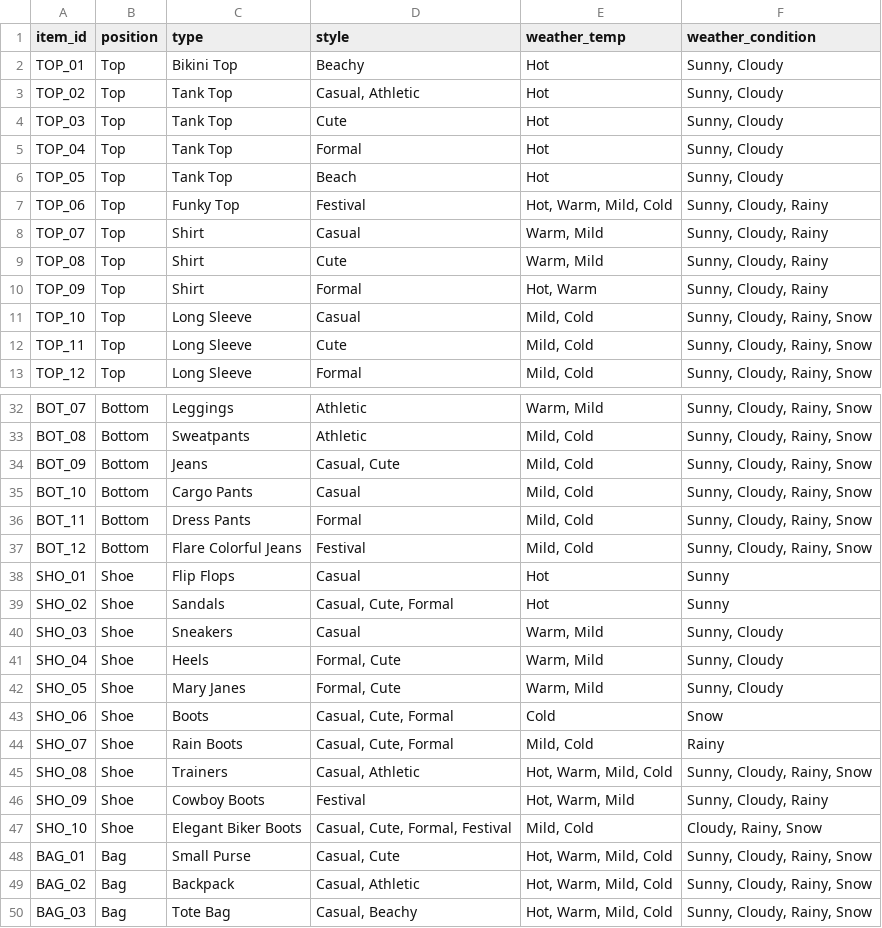
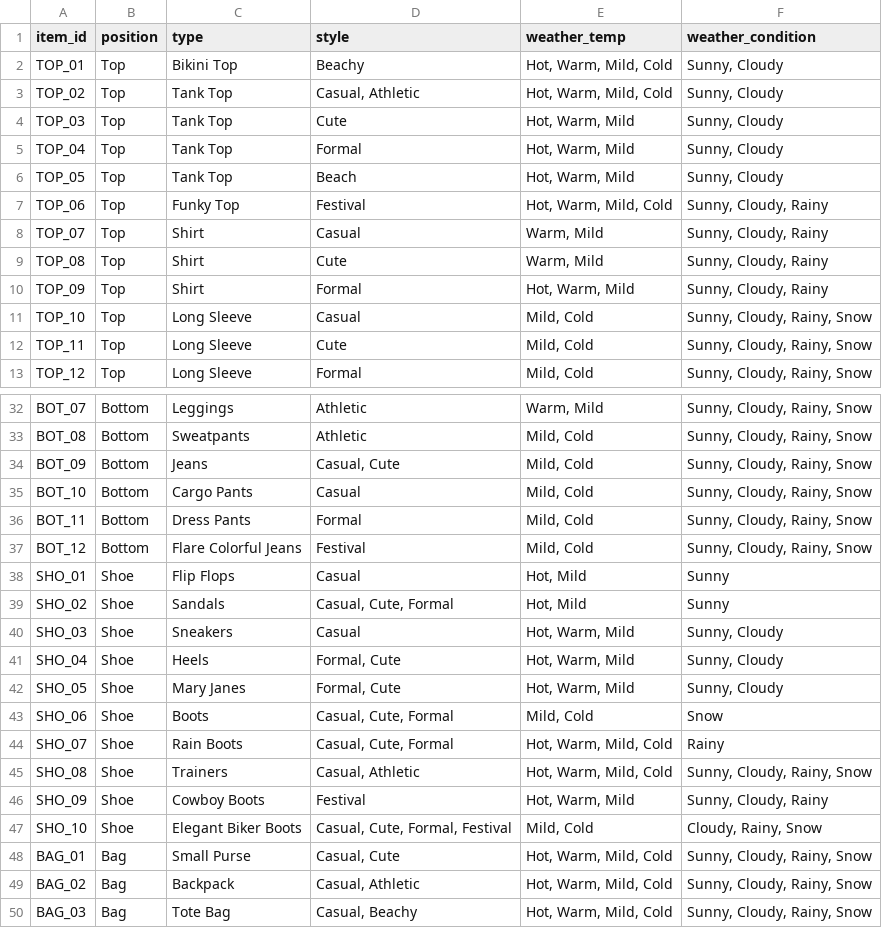
Before and after one commit to zooomie3/Outfit_Generator, a CSV file: closet.csv, drawn as a sheet; only a part is shown, gaps mark what is left out; the diff covers the shown part only.

Commit message:
Enhance closet.csv with more weather options
Updated clothing items with additional weather temperature and condition options.

```diff
--- a/closet.csv
+++ b/closet.csv
@@ -1,7 +1,7 @@
 item_id,position,type,style,weather_temp,weather_condition
-TOP_01,Top,Bikini Top,Beachy,Hot,"Sunny, Cloudy "
-TOP_02,Top,Tank Top,"Casual, Athletic",Hot,"Sunny, Cloudy "
-TOP_03,Top,Tank Top,Cute,Hot,"Sunny, Cloudy "
-TOP_04,Top,Tank Top,Formal,Hot,"Sunny, Cloudy "
-TOP_05,Top,Tank Top,Beach,Hot,"Sunny, Cloudy "
+TOP_01,Top,Bikini Top,Beachy,"Hot, Warm, Mild, Cold","Sunny, Cloudy "
+TOP_02,Top,Tank Top,"Casual, Athletic","Hot, Warm, Mild, Cold","Sunny, Cloudy "
+TOP_03,Top,Tank Top,Cute,"Hot, Warm, Mild","Sunny, Cloudy "
+TOP_04,Top,Tank Top,Formal,"Hot, Warm, Mild", "Sunny, Cloudy "
+TOP_05,Top,Tank Top,Beach,"Hot, Warm, Mild", "Sunny, Cloudy "
 TOP_06,Top,Funky Top,Festival,"Hot, Warm, Mild, Cold","Sunny, Cloudy, Rainy"
@@ -9,3 +9,3 @@ TOP_07,Top,Shirt,Casual,"Warm, Mild","Sunny, Cloudy, Rainy"
 TOP_08,Top,Shirt,Cute,"Warm, Mild","Sunny, Cloudy, Rainy"
-TOP_09,Top,Shirt,Formal,"Hot, Warm","Sunny, Cloudy, Rainy"
+TOP_09,Top,Shirt,Formal,"Hot, Warm, Mild","Sunny, Cloudy, Rainy"
 TOP_10,Top,Long Sleeve,Casual,"Mild, Cold","Sunny, Cloudy, Rainy, Snow"
@@ -37,9 +37,9 @@ BOT_11,Bottom,Dress Pants,Formal,"Mild, Cold","Sunny, Cloudy, Rainy, Snow"
 BOT_12,Bottom,Flare Colorful Jeans,Festival,"Mild, Cold","Sunny, Cloudy, Rainy, Snow"
-SHO_01,Shoe,Flip Flops,Casual,Hot,Sunny
-SHO_02,Shoe,Sandals,"Casual, Cute, Formal",Hot ,Sunny
-SHO_03,Shoe,Sneakers,Casual,"Warm, Mild","Sunny, Cloudy"
-SHO_04,Shoe,Heels,"Formal, Cute","Warm, Mild","Sunny, Cloudy"
-SHO_05,Shoe,Mary Janes,"Formal, Cute","Warm, Mild","Sunny, Cloudy"
-SHO_06,Shoe,Boots,"Casual, Cute, Formal",Cold,Snow
-SHO_07,Shoe,Rain Boots,"Casual, Cute, Formal","Mild, Cold",Rainy
+SHO_01,Shoe,Flip Flops,Casual,"Hot, Mild",Sunny
+SHO_02,Shoe,Sandals,"Casual, Cute, Formal","Hot, Mild" ,Sunny
+SHO_03,Shoe,Sneakers,Casual,"Hot, Warm, Mild","Sunny, Cloudy"
+SHO_04,Shoe,Heels,"Formal, Cute","Hot, Warm, Mild","Sunny, Cloudy"
+SHO_05,Shoe,Mary Janes,"Formal, Cute","Hot, Warm, Mild","Sunny, Cloudy"
+SHO_06,Shoe,Boots,"Casual, Cute, Formal","Mild, Cold",Snow
+SHO_07,Shoe,Rain Boots,"Casual, Cute, Formal","Hot, Warm, Mild, Cold",Rainy
 SHO_08,Shoe,Trainers,"Casual, Athletic","Hot, Warm, Mild, Cold","Sunny, Cloudy, Rainy, Snow"
```
Also changed, not shown: 5 edited cells elsewhere in this file.
